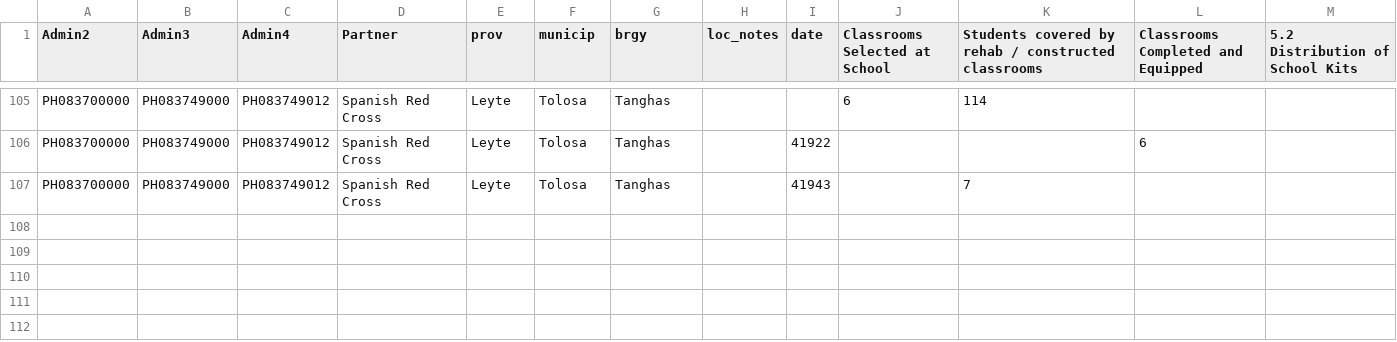
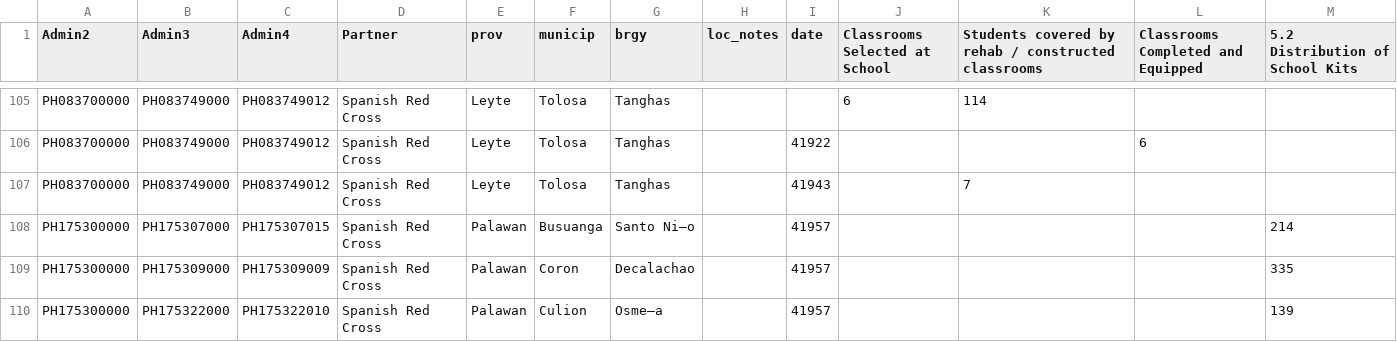
Before and after one commit to danbjoseph/yolanda_recovery, a CSV file: data/recovery_education.csv, drawn as a sheet; only a part is shown, gaps mark what is left out; the diff names each change by its address in the sheet, - before the commit and + after, or states it on an @@ line.

```diff
--- a/data/recovery_education.csv
+++ b/data/recovery_education.csv
+row 108: PH175300000 | PH175307000 | PH175307015 | Spanish Red Cross | Palawan | Busuanga | Santo Ni–o |  | 41957 |  |  |  | 214
+row 109: PH175300000 | PH175309000 | PH175309009 | Spanish Red Cross | Palawan | Coron | Decalachao |  | 41957 |  |  |  | 335
+row 110: PH175300000 | PH175322000 | PH175322010 | Spanish Red Cross | Palawan | Culion | Osme–a |  | 41957 |  |  |  | 139
```
Also changed, not shown: data/recovery_drr.csv, data/recovery_watsan.csv, 4 other files.
